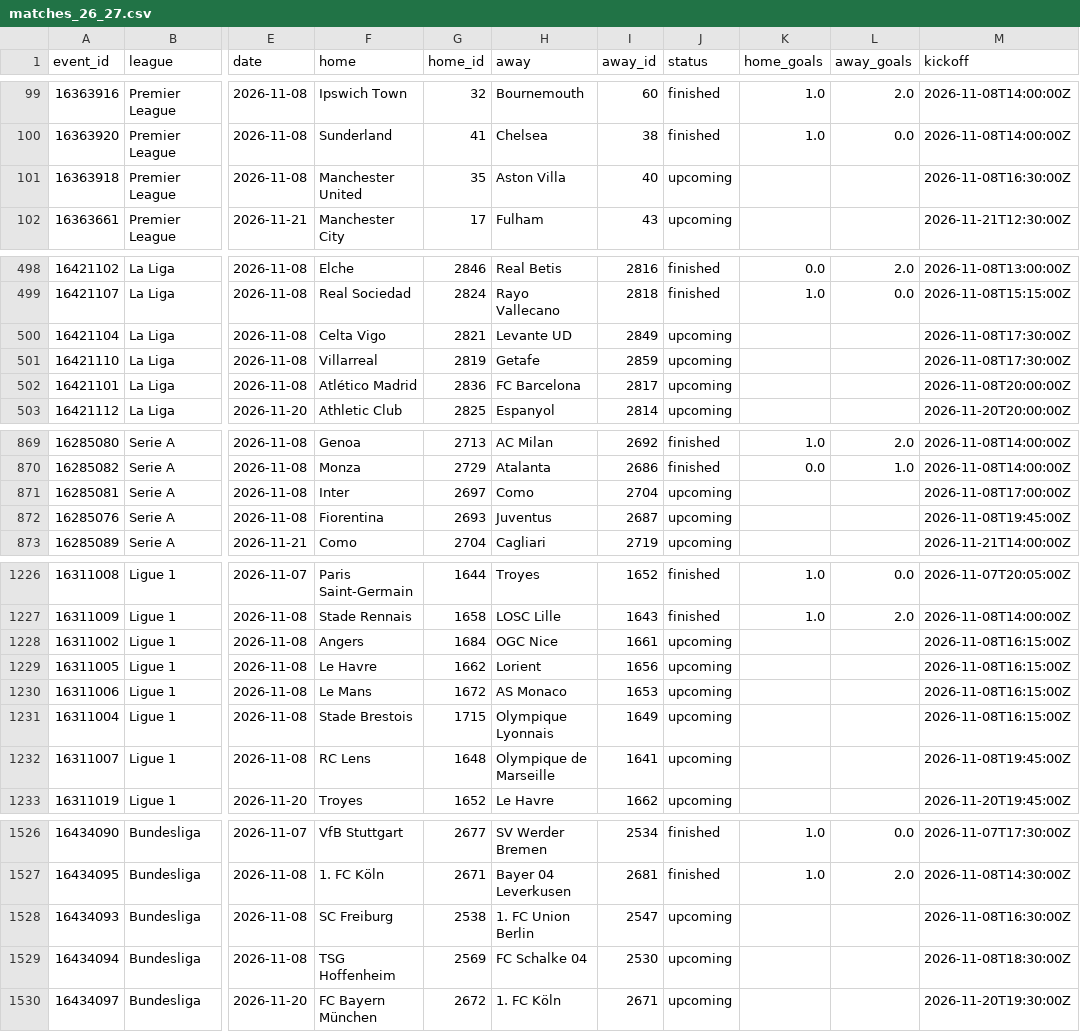
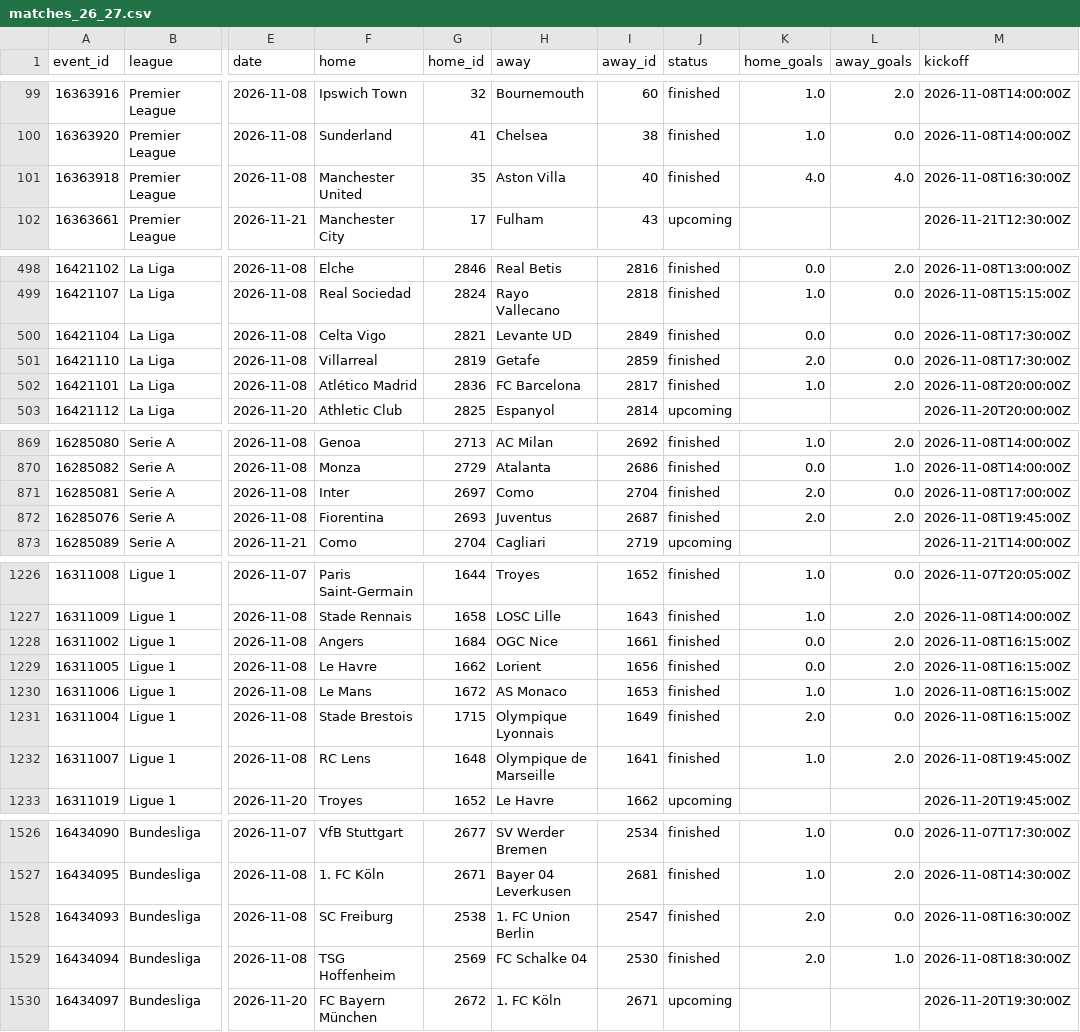
Before and after one commit to Sharone-12/Footy, a CSV file: data/processed/matches_26_27.csv, drawn as a sheet; only a part is shown, gaps mark what is left out; the diff names each change by its address in the sheet, - before the commit and + after, or states it on an @@ line.

```diff
--- a/data/processed/matches_26_27.csv
+++ b/data/processed/matches_26_27.csv
-J101 (status): upcoming
+J101 (status): finished
-K101 (home_goals): (empty)
+K101 (home_goals): 4.0
-L101 (away_goals): (empty)
+L101 (away_goals): 4.0
-J500:J502 (status): upcoming
+J500:J502 (status): finished
-K500 (home_goals): (empty)
+K500 (home_goals): 0.0
-L500:L501 (away_goals): (empty)
+L500:L501 (away_goals): 0.0
-K501 (home_goals): (empty)
+K501 (home_goals): 2.0
-K502 (home_goals): (empty)
+K502 (home_goals): 1.0
-L502 (away_goals): (empty)
+L502 (away_goals): 2.0
-J871:J872 (status): upcoming
+J871:J872 (status): finished
-K871:K872 (home_goals): (empty)
+K871:K872 (home_goals): 2.0
-L871 (away_goals): (empty)
+L871 (away_goals): 0.0
-L872 (away_goals): (empty)
+L872 (away_goals): 2.0
-J1228:J1232 (status): upcoming
+J1228:J1232 (status): finished
-K1228:K1229 (home_goals): (empty)
+K1228:K1229 (home_goals): 0.0
-L1228:L1229 (away_goals): (empty)
+L1228:L1229 (away_goals): 2.0
-K1230 (home_goals): (empty)
+K1230 (home_goals): 1.0
-L1230 (away_goals): (empty)
+L1230 (away_goals): 1.0
-K1231 (home_goals): (empty)
+K1231 (home_goals): 2.0
-L1231 (away_goals): (empty)
+L1231 (away_goals): 0.0
-K1232 (home_goals): (empty)
+K1232 (home_goals): 1.0
-L1232 (away_goals): (empty)
+L1232 (away_goals): 2.0
-J1528:J1529 (status): upcoming
+J1528:J1529 (status): finished
-K1528:K1529 (home_goals): (empty)
+K1528:K1529 (home_goals): 2.0
-L1528 (away_goals): (empty)
+L1528 (away_goals): 0.0
-L1529 (away_goals): (empty)
+L1529 (away_goals): 1.0
```
Also changed, not shown: data/processed/players_26_27.csv, 1 other file.
